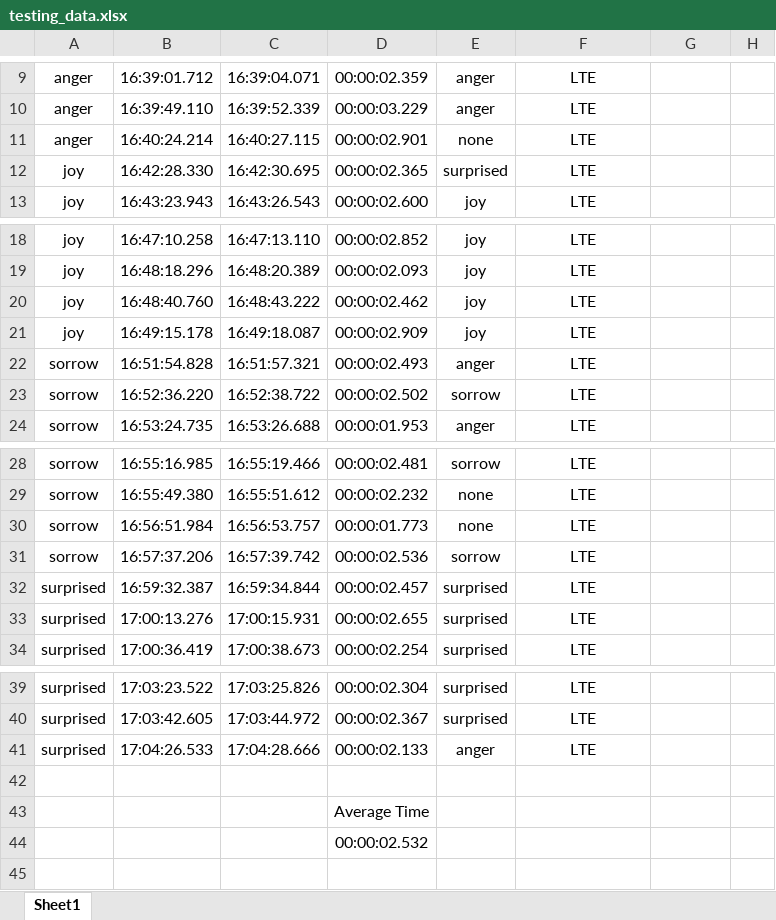
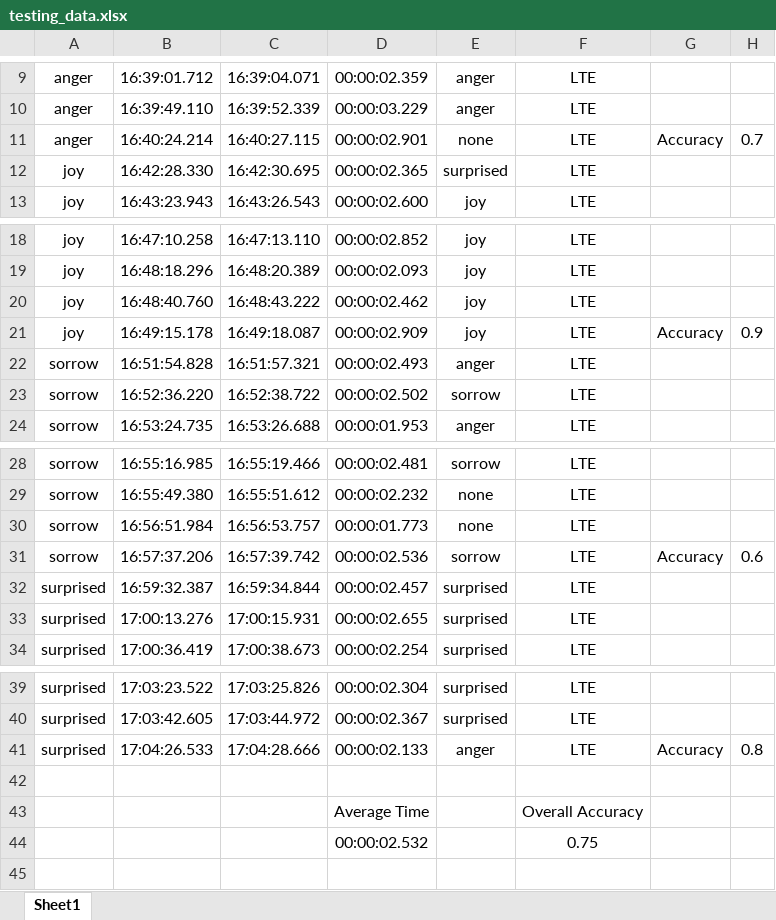
Before and after one commit to jonathanwangjhu/cc-project, an Excel workbook: testImages/testing_data.xlsx, sheet Sheet1, drawn as a sheet; only a part is shown, gaps mark what is left out; values as stored, in another font and other column widths than the file's, no borders; the diff names each change by its address in the sheet, - before the commit and + after, or states it on an @@ line.

Commit message:
added testing data for LTE

```diff
--- a/testImages/testing_data.xlsx (sheet Sheet1)
+++ b/testImages/testing_data.xlsx (sheet Sheet1)
-G11: (empty)
+G11: Accuracy
-H11: (empty)
+H11: 0.7
-G21: (empty)
+G21: Accuracy
-H21: (empty)
+H21: 0.9
-G31: (empty)
+G31: Accuracy
-H31: (empty)
+H31: 0.6
-G41: (empty)
+G41: Accuracy
-H41: (empty)
+H41: 0.8
-F43: (empty)
+F43: Overall Accuracy
-F44: (empty)
+F44: 0.75
```
Also changed, not shown: 1 other file.
